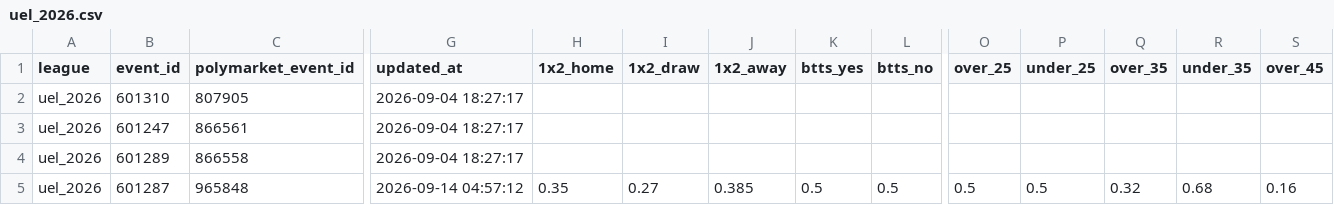
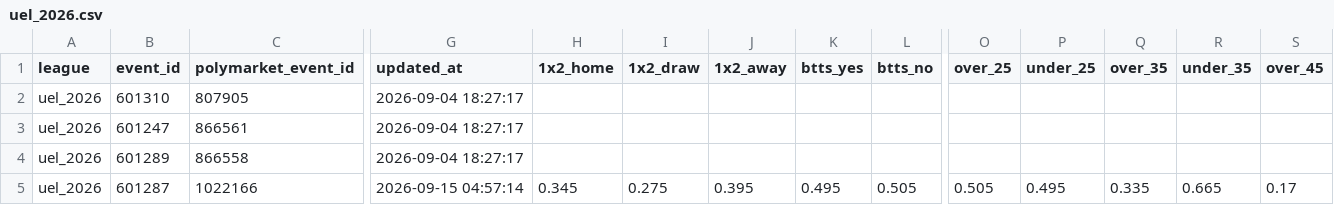
Before and after one commit to aimidas1/Polymarket_data, a CSV file: uel_2026.csv, drawn as a sheet; only a part is shown, gaps mark what is left out; the diff covers the shown part only; the diff names each change by its address in the sheet, - before the commit and + after, or states it on an @@ line.

Commit message:
auto: update data 2026-09-15

```diff
--- a/uel_2026.csv
+++ b/uel_2026.csv
-C5 (polymarket_event_id): 965848
+C5 (polymarket_event_id): 1022166
-G5 (updated_at): 2026-09-14 04:57:12
+G5 (updated_at): 2026-09-15 04:57:14
-H5 (1x2_home): 0.35
+H5 (1x2_home): 0.345
-I5 (1x2_draw): 0.27
+I5 (1x2_draw): 0.275
-J5 (1x2_away): 0.385
+J5 (1x2_away): 0.395
-K5 (btts_yes): 0.5
+K5 (btts_yes): 0.495
-L5 (btts_no): 0.5
+L5 (btts_no): 0.505
-O5 (over_25): 0.5
+O5 (over_25): 0.505
-P5 (under_25): 0.5
+P5 (under_25): 0.495
-Q5 (over_35): 0.32
+Q5 (over_35): 0.335
-R5 (under_35): 0.68
+R5 (under_35): 0.665
-S5 (over_45): 0.16
+S5 (over_45): 0.17
```
Also changed, not shown: 159 edited cells elsewhere in this file, brasileirao_serie_a_2026.csv, liga_mx_apertura_2026.csv, 2 other files.
